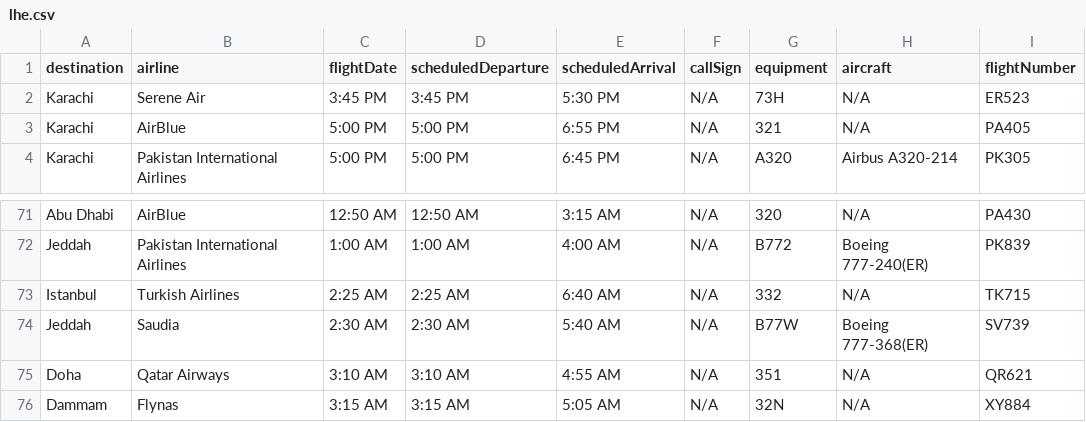
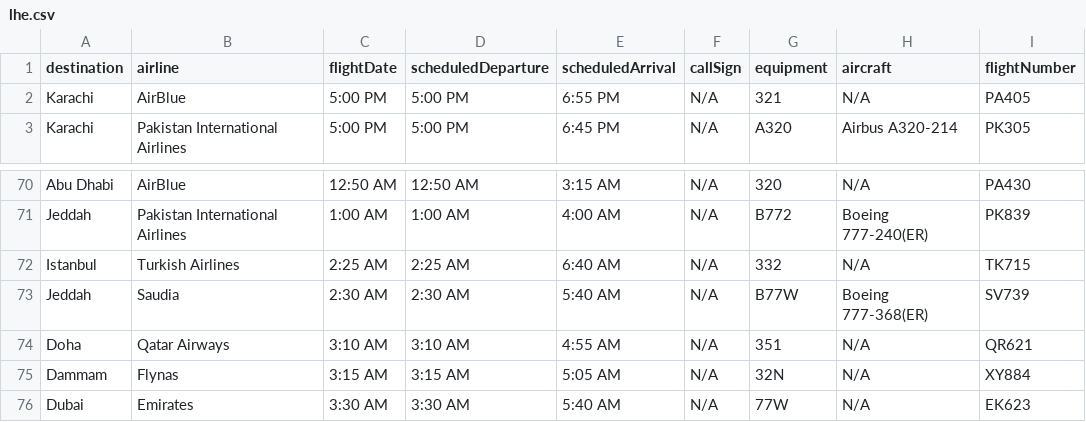
Before and after one commit to awais-shahbaz-tech/web_scraping, a CSV file: lhe.csv, drawn as a sheet; only a part is shown, gaps mark what is left out; removed rows and columns are numbered as before the commit, all else as after; the diff names each change by its address in the sheet, - before the commit and + after, or states it on an @@ line.

```diff
--- a/lhe.csv
+++ b/lhe.csv
-row 2: Karachi | Serene Air | 3:45 PM | 3:45 PM | 5:30 PM | N/A | 73H | N/A | ER523
+row 76: Dubai | Emirates | 3:30 AM | 3:30 AM | 5:40 AM | N/A | 77W | N/A | EK623
```
Also changed, not shown: 3 other files.
